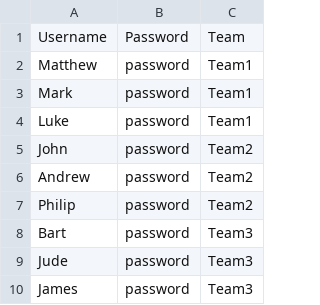
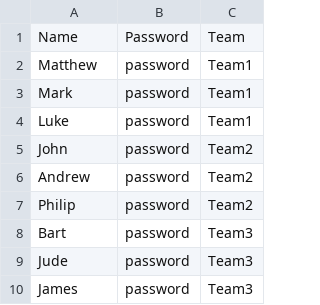
Before and after one commit to matthewDavidson1997/Software-Principles-Assignment, a CSV file: Users.csv, drawn as a sheet.

Commit message:
Renamed Username column to Name

```diff
--- a/Users.csv
+++ b/Users.csv
@@ -1,2 +1,2 @@
-Username,Password,Team
+Name,Password,Team
 Matthew,password,Team1
```
